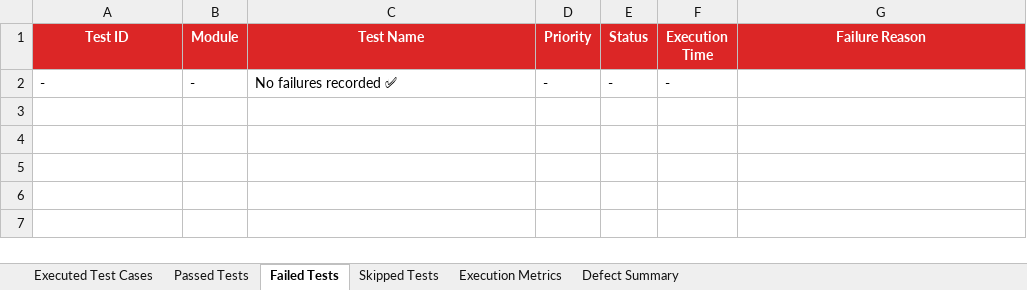
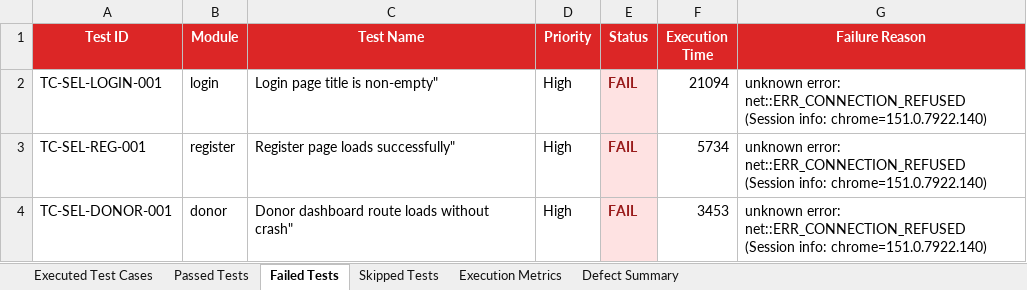
Before and after one commit to NAGAANJALI0710/FOODREACH_PDD, an Excel workbook: Test Results/Excel/Automation_Test_Report.xlsx, sheet Failed Tests, drawn as a sheet; values as stored, in another font and other column widths than the file's, no borders; removed rows and columns are numbered as before the commit, all else as after; ↵ is a line break in a cell; the diff names each change by its address in the sheet, - before the commit and + after, or states it on an @@ line.

```diff
--- a/Test Results/Excel/Automation_Test_Report.xlsx (sheet Failed Tests)
+++ b/Test Results/Excel/Automation_Test_Report.xlsx (sheet Failed Tests)
-row 2: - | - | No failures recorded ✅ | - | - | -
+row 2: TC-SEL-LOGIN-001 | login | Login page title is non-empty" | High | FAIL | 21094 | unknown error: net::ERR_CONNECTION_REFUSED ↵ (Session info: chrome=151.0.7922.140)
+row 3: TC-SEL-REG-001 | register | Register page loads successfully" | High | FAIL | 5734 | unknown error: net::ERR_CONNECTION_REFUSED ↵ (Session info: chrome=151.0.7922.140)
+row 4: TC-SEL-DONOR-001 | donor | Donor dashboard route loads without crash" | High | FAIL | 3453 | unknown error: net::ERR_CONNECTION_REFUSED ↵ (Session info: chrome=151.0.7922.140)
```
Also changed, not shown: sheet Executed Test Cases, sheet Passed Tests, sheet Defect Summary, sheet Execution Metrics, Test Results/Excel/Failed_Test_Cases.xlsx, Test Results/Excel/Passed_Test_Cases.xlsx, 15 other files.
